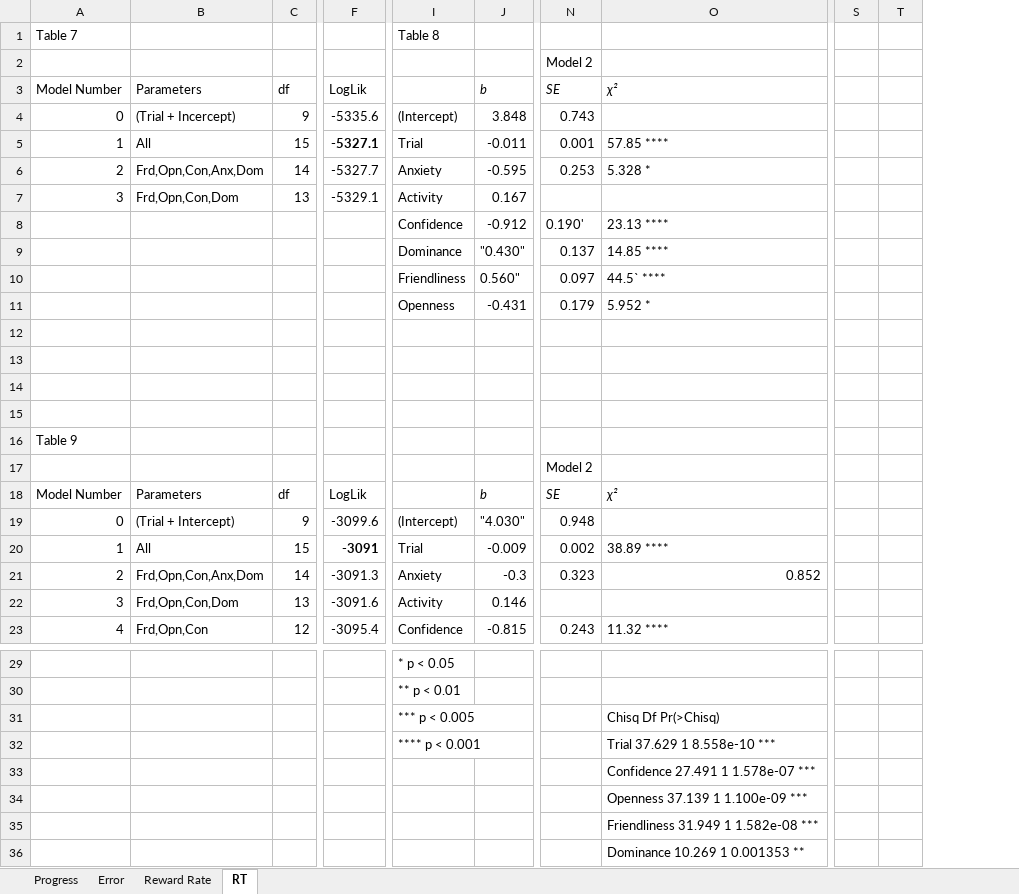
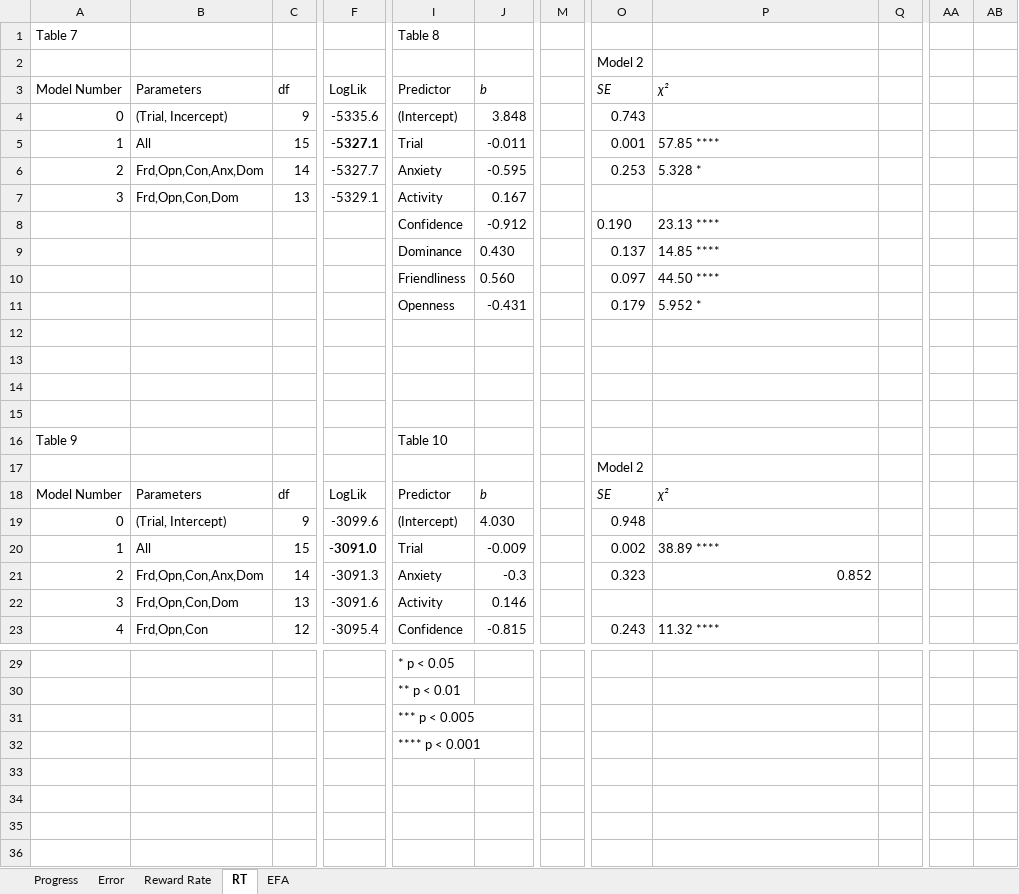
Before and after one commit to Diapadion/R, an Excel workbook: personality/pubTables.xlsx, sheet RT, drawn as a sheet; only a part is shown, gaps mark what is left out; values as stored, in another font and other column widths than the file's, no borders; removed rows and columns are numbered as before the commit, all else as after; rows hold the shown columns only; the diff names each change by its address in the sheet, - before the commit and + after, or states it on an @@ line.

```diff
--- a/personality/pubTables.xlsx (sheet RT)
+++ b/personality/pubTables.xlsx (sheet RT)
+sheet tab: EFA
+column M, empty
+column Q, empty
-column S, empty
-column T, empty
+column AA, empty
+column AB, empty
-I3: (empty)
+I3: Predictor
-B4 (Parameters): (Trial + Incercept)
+B4 (Parameters): (Trial, Incercept)
-O8 (SE): 0.190'
+O8 (SE): 0.190
-J9 (b): "0.430"
+J9 (b): 0.430
-J10 (b): 0.560"
+J10 (b): 0.560
-P10 (χ²): 44.5` ****
+P10 (χ²): 44.50 ****
-I16 (Predictor): (empty)
+I16 (Predictor): Table 10
-I18 (Predictor): (empty)
+I18 (Predictor): Predictor
-B19 (Parameters): (Trial + Intercept)
+B19 (Parameters): (Trial, Intercept)
-J19 (b): "4.030"
+J19 (b): 4.030
-F20 (LogLik): -3091
+F20 (LogLik): -3091.0
-P31 (χ²): Chisq Df Pr(>Chisq)
+P31 (χ²): (empty)
-P32 (χ²): Trial 37.629 1 8.558e-10 ***
+P32 (χ²): (empty)
-row 33:  |  |  |  |  |  |  | Confidence 27.491 1 1.578e-07 ***
-row 34:  |  |  |  |  |  |  | Openness 37.139 1 1.100e-09 ***
-row 35:  |  |  |  |  |  |  | Friendliness 31.949 1 1.582e-08 ***
-row 36:  |  |  |  |  |  |  | Dominance 10.269 1 0.001353 **
```
Also changed, not shown: sheet Progress, sheet Error, sheet Reward Rate, 12 other files.
